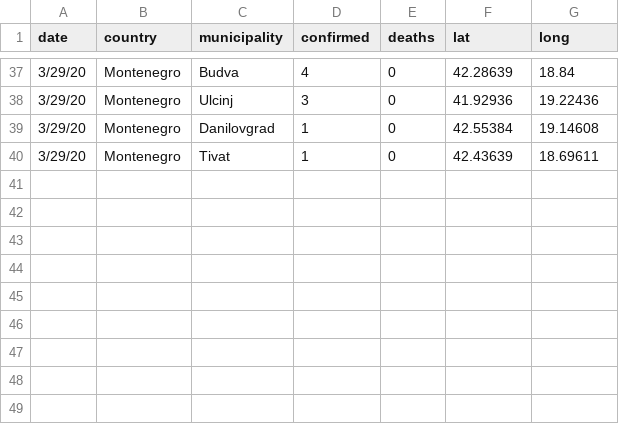
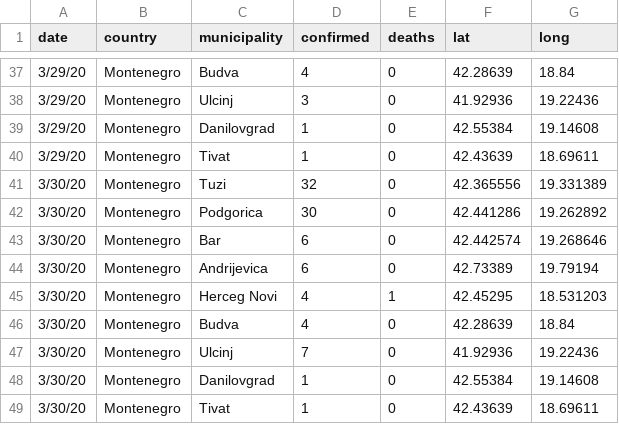
Before and after one commit to antoniojurlina/COVID19_Montenegro, a CSV file: data/montenegro_covid19.csv, drawn as a sheet; only a part is shown, gaps mark what is left out.

```diff
--- a/data/montenegro_covid19.csv
+++ b/data/montenegro_covid19.csv
@@ -40 +40,10 @@
 3/29/20,Montenegro,Tivat,1,0,42.43639,18.69611
+3/30/20,Montenegro,Tuzi,32,0,42.365556,19.331389
+3/30/20,Montenegro,Podgorica,30,0,42.441286,19.262892
+3/30/20,Montenegro,Bar,6,0,42.442574,19.268646
+3/30/20,Montenegro,Andrijevica,6,0,42.73389,19.79194
+3/30/20,Montenegro,Herceg Novi,4,1,42.45295,18.531203
+3/30/20,Montenegro,Budva,4,0,42.28639,18.84
+3/30/20,Montenegro,Ulcinj,7,0,41.92936,19.22436
+3/30/20,Montenegro,Danilovgrad,1,0,42.55384,19.14608
+3/30/20,Montenegro,Tivat,1,0,42.43639,18.69611
```
Also changed, not shown: 2 other files.
